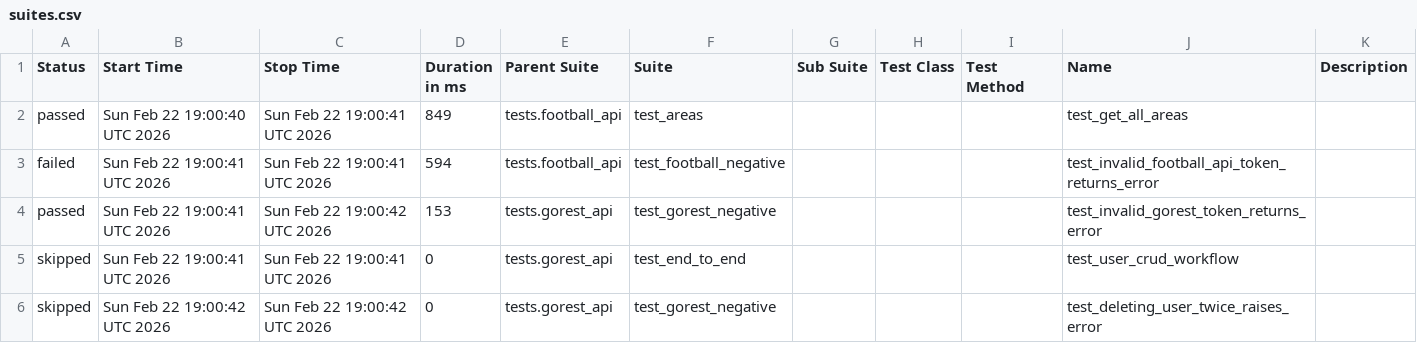
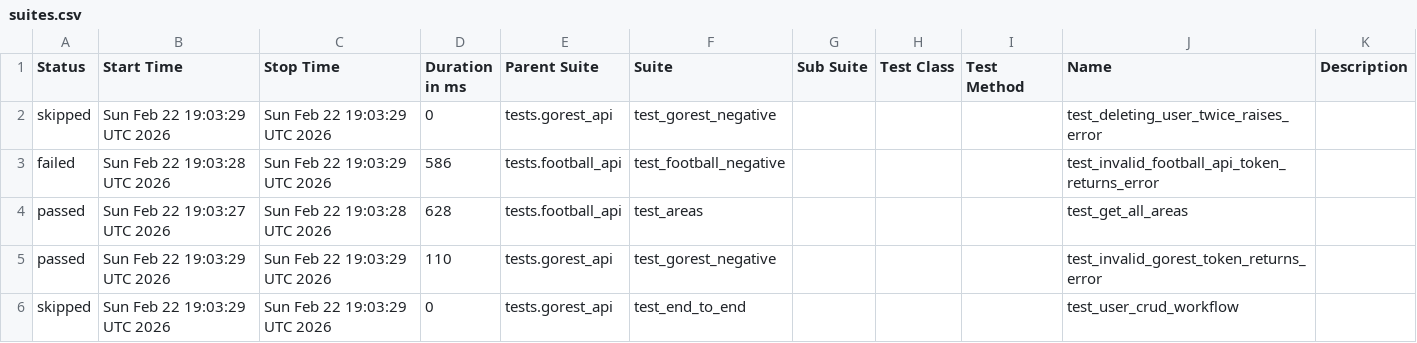
Before and after one commit to amazpyel/python_rest_api_testing, a CSV file: data/suites.csv, drawn as a sheet.

```diff
--- a/data/suites.csv
+++ b/data/suites.csv
@@ -1,6 +1,6 @@
 "Status","Start Time","Stop Time","Duration in ms","Parent Suite","Suite","Sub Suite","Test Class","Test Method","Name","Description"
-"passed","Sun Feb 22 19:00:40 UTC 2026","Sun Feb 22 19:00:41 UTC 2026","849","tests.football_api","test_areas","","","","test_get_all_areas",""
-"failed","Sun Feb 22 19:00:41 UTC 2026","Sun Feb 22 19:00:41 UTC 2026","594","tests.football_api","test_football_negative","","","","test_invalid_football_api_token_returns_error",""
-"passed","Sun Feb 22 19:00:41 UTC 2026","Sun Feb 22 19:00:42 UTC 2026","153","tests.gorest_api","test_gorest_negative","","","","test_invalid_gorest_token_returns_error",""
-"skipped","Sun Feb 22 19:00:41 UTC 2026","Sun Feb 22 19:00:41 UTC 2026","0","tests.gorest_api","test_end_to_end","","","","test_user_crud_workflow",""
-"skipped","Sun Feb 22 19:00:42 UTC 2026","Sun Feb 22 19:00:42 UTC 2026","0","tests.gorest_api","test_gorest_negative","","","","test_deleting_user_twice_raises_error",""
+"skipped","Sun Feb 22 19:03:29 UTC 2026","Sun Feb 22 19:03:29 UTC 2026","0","tests.gorest_api","test_gorest_negative","","","","test_deleting_user_twice_raises_error",""
+"failed","Sun Feb 22 19:03:28 UTC 2026","Sun Feb 22 19:03:29 UTC 2026","586","tests.football_api","test_football_negative","","","","test_invalid_football_api_token_returns_error",""
+"passed","Sun Feb 22 19:03:27 UTC 2026","Sun Feb 22 19:03:28 UTC 2026","628","tests.football_api","test_areas","","","","test_get_all_areas",""
+"passed","Sun Feb 22 19:03:29 UTC 2026","Sun Feb 22 19:03:29 UTC 2026","110","tests.gorest_api","test_gorest_negative","","","","test_invalid_gorest_token_returns_error",""
+"skipped","Sun Feb 22 19:03:29 UTC 2026","Sun Feb 22 19:03:29 UTC 2026","0","tests.gorest_api","test_end_to_end","","","","test_user_crud_workflow",""
```
Also changed, not shown: data/behaviors.csv, 26 other files.
